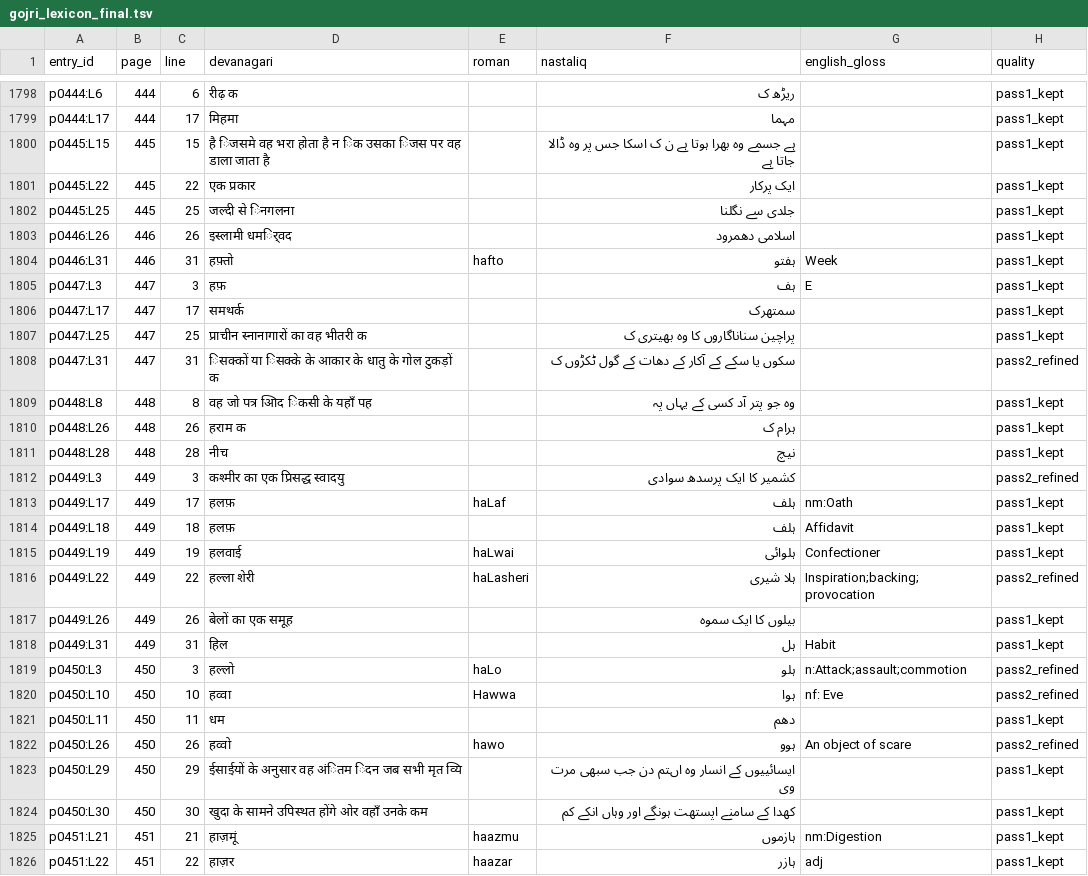
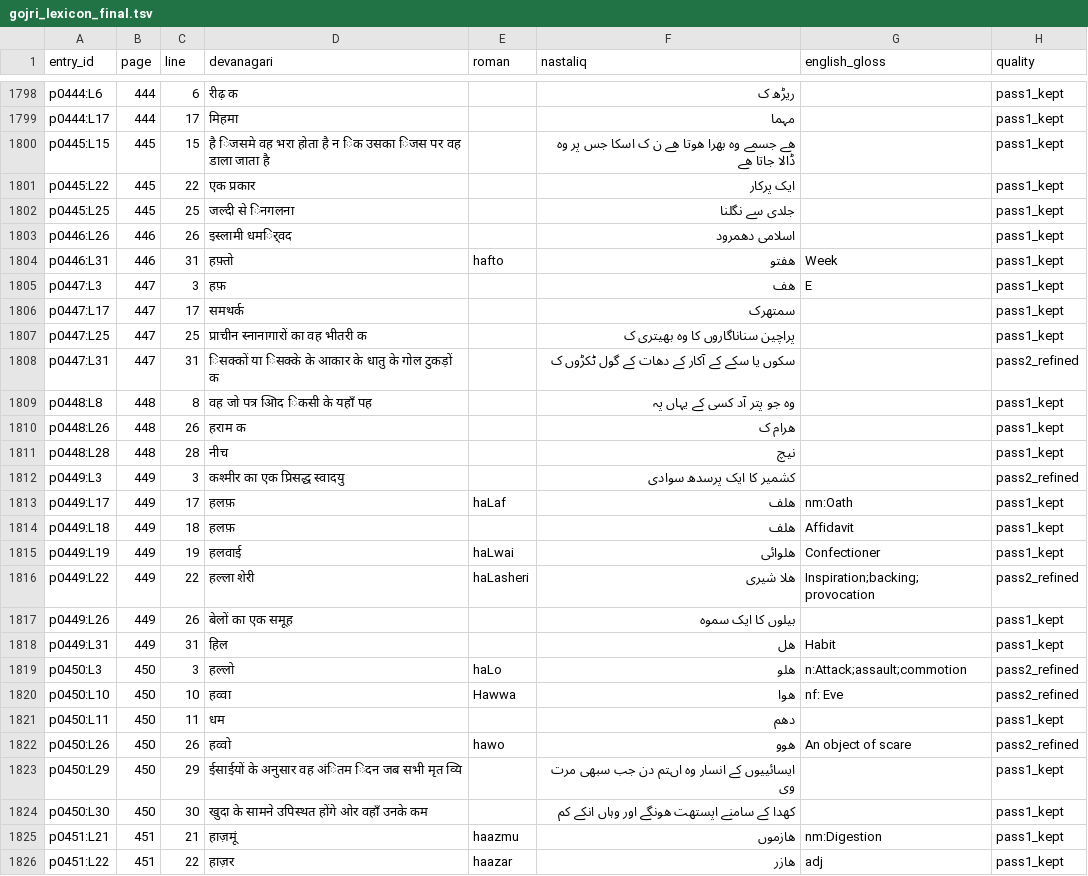
Before and after one commit to jaslam94/gojri-ai, a TSV file: data/lexicon/gojri_lexicon_final.tsv, drawn as a sheet; only a part is shown, gaps mark what is left out; the diff covers the shown part only.

```diff
--- a/data/lexicon/gojri_lexicon_final.tsv
+++ b/data/lexicon/gojri_lexicon_final.tsv
@@ -1799,3 +1799,3 @@ p0444:L6	444	6	रीढ़ क		ریڑھ ک		pass1_kept
 p0444:L17	444	17	मिहमा		مہما		pass1_kept
-p0445:L15	445	15	है िजसमे वह भरा होता है न िक उसका िजस पर वह डाला जाता है		ہے جسمے وہ بھرا ہوتا ہے ن ک اسکا جس پر وہ ڈالا جاتا ہے		pass1_kept
+p0445:L15	445	15	है िजसमे वह भरा होता है न िक उसका िजस पर वह डाला जाता है		ھے جسمے وہ بھرا ھوتا ھے ن ک اسکا جس پر وہ ڈالا جاتا ھے		pass1_kept
 p0445:L22	445	22	एक प्रकार		ایک پرکار		pass1_kept
@@ -1803,4 +1803,4 @@ p0445:L25	445	25	जल्दी से िनगलना		جلدی سے نگل
 p0446:L26	446	26	इस्लामी धमर्िवद		اسلامی دھمرود		pass1_kept
-p0446:L31	446	31	हफ़्तो	hafto	ہفتو	Week	pass1_kept
-p0447:L3	447	3	हफ़		ہف	E	pass1_kept
+p0446:L31	446	31	हफ़्तो	hafto	ھفتو	Week	pass1_kept
+p0447:L3	447	3	हफ़		ھف	E	pass1_kept
 p0447:L17	447	17	समथर्क		سمتھرک		pass1_kept
@@ -1809,18 +1809,18 @@ p0447:L31	447	31	िसक्कों या िसक्के के आक
 p0448:L8	448	8	वह जो पत्र आिद िकसी के यहाँ पह		وہ جو پتر آد کسی کے یہاں پہ		pass1_kept
-p0448:L26	448	26	हराम क		ہرام ک		pass1_kept
+p0448:L26	448	26	हराम क		ھرام ک		pass1_kept
 p0448:L28	448	28	नीच		نیچ		pass1_kept
 p0449:L3	449	3	कश्मीर का एक प्रिसद्ध स्वादयु		کشمیر کا ایک پرسدھ سوادی		pass2_refined
-p0449:L17	449	17	हलफ़	haLaf	ہلف	nm:Oath	pass1_kept
-p0449:L18	449	18	हलफ़		ہلف	Affidavit	pass1_kept
-p0449:L19	449	19	हलवाई	haLwai	ہلوائی	Confectioner	pass1_kept
-p0449:L22	449	22	हल्ला शेरी	haLasheri	ہلا شیری	Inspiration;backing;provocation	pass2_refined
+p0449:L17	449	17	हलफ़	haLaf	ھلف	nm:Oath	pass1_kept
+p0449:L18	449	18	हलफ़		ھلف	Affidavit	pass1_kept
+p0449:L19	449	19	हलवाई	haLwai	ھلوائی	Confectioner	pass1_kept
+p0449:L22	449	22	हल्ला शेरी	haLasheri	ھلا شیری	Inspiration;backing;provocation	pass2_refined
 p0449:L26	449	26	बेलों का एक समूह		بیلوں کا ایک سموہ		pass1_kept
-p0449:L31	449	31	हिल		ہل	Habit	pass1_kept
-p0450:L3	450	3	हल्लो	haLo	ہلو	n:Attack;assault;commotion	pass2_refined
-p0450:L10	450	10	हव्वा	Hawwa	ہوا	nf: Eve	pass2_refined
+p0449:L31	449	31	हिल		ھل	Habit	pass1_kept
+p0450:L3	450	3	हल्लो	haLo	ھلو	n:Attack;assault;commotion	pass2_refined
+p0450:L10	450	10	हव्वा	Hawwa	ھوا	nf: Eve	pass2_refined
 p0450:L11	450	11	धम		دھم		pass1_kept
-p0450:L26	450	26	हव्वो	hawo	ہوو	An object of scare	pass2_refined
+p0450:L26	450	26	हव्वो	hawo	ھوو	An object of scare	pass2_refined
 p0450:L29	450	29	ईसाईयों के अनुसार वह अंितम िदन जब सभी मृत व्यि		ایسائییوں کے انسار وہ اںتم دن جب سبھی مرت وی		pass1_kept
-p0450:L30	450	30	खुदा के सामने उपिस्थत होंगे ओर वहाँ उनके कम		کھدا کے سامنے اپستھت ہونگے اور وہاں انکے کم		pass1_kept
-p0451:L21	451	21	हाज़मूं	haazmu	ہازموں	nm:Digestion	pass1_kept
-p0451:L22	451	22	हाज़र	haazar	ہازر	adj	pass1_kept
+p0450:L30	450	30	खुदा के सामने उपिस्थत होंगे ओर वहाँ उनके कम		کھدا کے سامنے اپستھت ھونگے اور وہاں انکے کم		pass1_kept
+p0451:L21	451	21	हाज़मूं	haazmu	ھازموں	nm:Digestion	pass1_kept
+p0451:L22	451	22	हाज़र	haazar	ھازر	adj	pass1_kept
```
Also changed, not shown: 83 edited cells elsewhere in this file, 1 other file.
